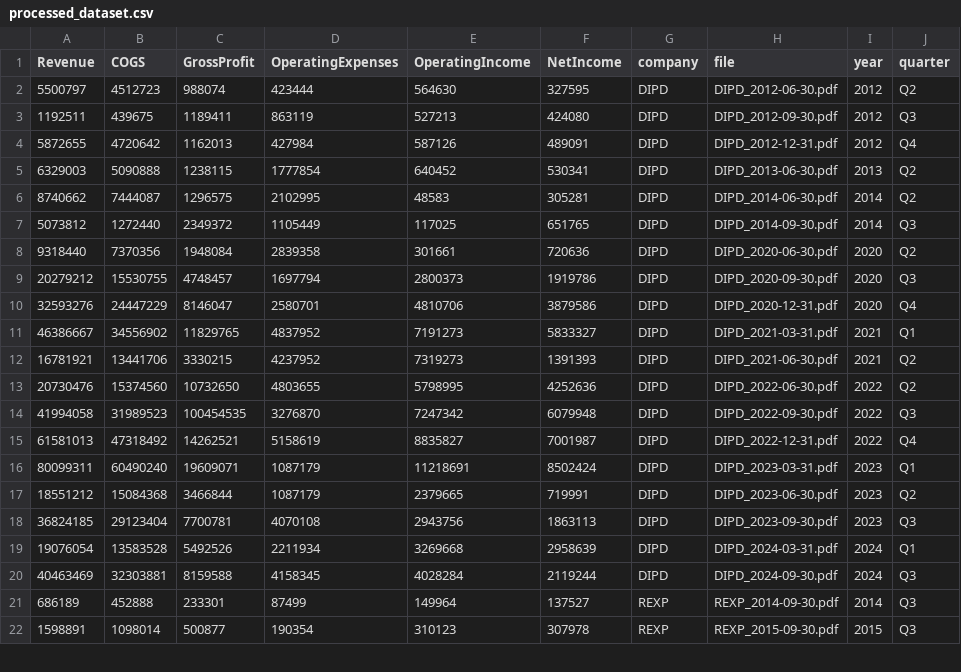
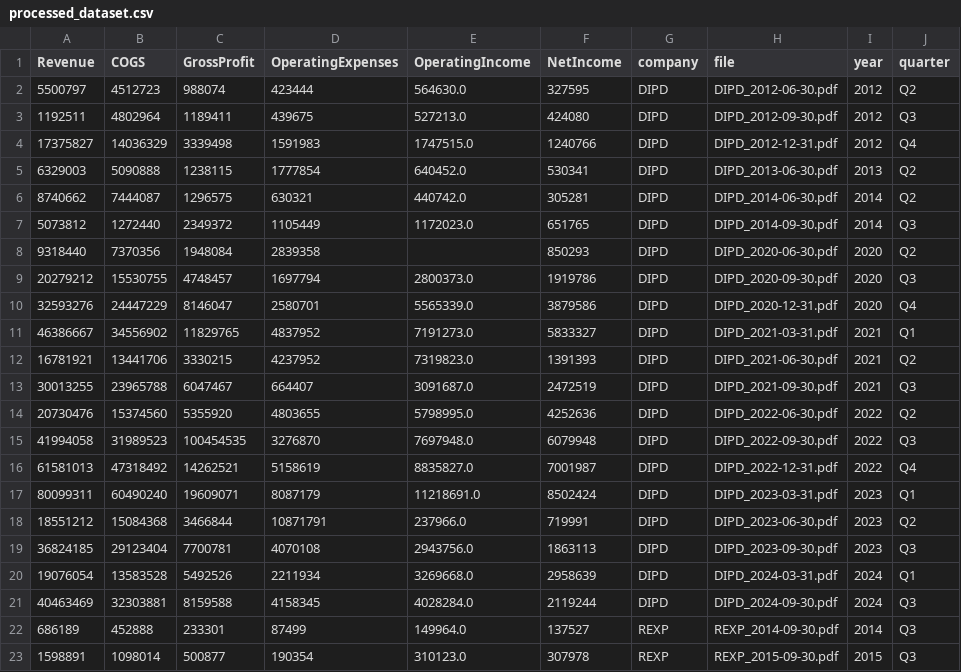
Before and after one commit to amayaambagaspitiya/financial_dashboard, a CSV file: outputs/processed_dataset.csv, drawn as a sheet; only a part is shown; the diff covers the shown part only.

```diff
--- a/outputs/processed_dataset.csv
+++ b/outputs/processed_dataset.csv
@@ -1,22 +1,23 @@
 Revenue,COGS,GrossProfit,OperatingExpenses,OperatingIncome,NetIncome,company,file,year,quarter
-5500797,4512723,988074,423444,564630,327595,DIPD,DIPD_2012-06-30.pdf,2012,Q2
-1192511,439675,1189411,863119,527213,424080,DIPD,DIPD_2012-09-30.pdf,2012,Q3
-5872655,4720642,1162013,427984,587126,489091,DIPD,DIPD_2012-12-31.pdf,2012,Q4
-6329003,5090888,1238115,1777854,640452,530341,DIPD,DIPD_2013-06-30.pdf,2013,Q2
-8740662,7444087,1296575,2102995,48583,305281,DIPD,DIPD_2014-06-30.pdf,2014,Q2
-5073812,1272440,2349372,1105449,117025,651765,DIPD,DIPD_2014-09-30.pdf,2014,Q3
-9318440,7370356,1948084,2839358,301661,720636,DIPD,DIPD_2020-06-30.pdf,2020,Q2
-20279212,15530755,4748457,1697794,2800373,1919786,DIPD,DIPD_2020-09-30.pdf,2020,Q3
-32593276,24447229,8146047,2580701,4810706,3879586,DIPD,DIPD_2020-12-31.pdf,2020,Q4
-46386667,34556902,11829765,4837952,7191273,5833327,DIPD,DIPD_2021-03-31.pdf,2021,Q1
-16781921,13441706,3330215,4237952,7319273,1391393,DIPD,DIPD_2021-06-30.pdf,2021,Q2
-20730476,15374560,10732650,4803655,5798995,4252636,DIPD,DIPD_2022-06-30.pdf,2022,Q2
-41994058,31989523,100454535,3276870,7247342,6079948,DIPD,DIPD_2022-09-30.pdf,2022,Q3
-61581013,47318492,14262521,5158619,8835827,7001987,DIPD,DIPD_2022-12-31.pdf,2022,Q4
-80099311,60490240,19609071,1087179,11218691,8502424,DIPD,DIPD_2023-03-31.pdf,2023,Q1
-18551212,15084368,3466844,1087179,2379665,719991,DIPD,DIPD_2023-06-30.pdf,2023,Q2
-36824185,29123404,7700781,4070108,2943756,1863113,DIPD,DIPD_2023-09-30.pdf,2023,Q3
-19076054,13583528,5492526,2211934,3269668,2958639,DIPD,DIPD_2024-03-31.pdf,2024,Q1
-40463469,32303881,8159588,4158345,4028284,2119244,DIPD,DIPD_2024-09-30.pdf,2024,Q3
-686189,452888,233301,87499,149964,137527,REXP,REXP_2014-09-30.pdf,2014,Q3
-1598891,1098014,500877,190354,310123,307978,REXP,REXP_2015-09-30.pdf,2015,Q3
+5500797,4512723,988074,423444,564630.0,327595,DIPD,DIPD_2012-06-30.pdf,2012,Q2
+1192511,4802964,1189411,439675,527213.0,424080,DIPD,DIPD_2012-09-30.pdf,2012,Q3
+17375827,14036329,3339498,1591983,1747515.0,1240766,DIPD,DIPD_2012-12-31.pdf,2012,Q4
+6329003,5090888,1238115,1777854,640452.0,530341,DIPD,DIPD_2013-06-30.pdf,2013,Q2
+8740662,7444087,1296575,630321,440742.0,305281,DIPD,DIPD_2014-06-30.pdf,2014,Q2
+5073812,1272440,2349372,1105449,1172023.0,651765,DIPD,DIPD_2014-09-30.pdf,2014,Q3
+9318440,7370356,1948084,2839358,,850293,DIPD,DIPD_2020-06-30.pdf,2020,Q2
+20279212,15530755,4748457,1697794,2800373.0,1919786,DIPD,DIPD_2020-09-30.pdf,2020,Q3
+32593276,24447229,8146047,2580701,5565339.0,3879586,DIPD,DIPD_2020-12-31.pdf,2020,Q4
+46386667,34556902,11829765,4837952,7191273.0,5833327,DIPD,DIPD_2021-03-31.pdf,2021,Q1
+16781921,13441706,3330215,4237952,7319823.0,1391393,DIPD,DIPD_2021-06-30.pdf,2021,Q2
+30013255,23965788,6047467,664407,3091687.0,2472519,DIPD,DIPD_2021-09-30.pdf,2021,Q3
+20730476,15374560,5355920,4803655,5798995.0,4252636,DIPD,DIPD_2022-06-30.pdf,2022,Q2
+41994058,31989523,100454535,3276870,7697948.0,6079948,DIPD,DIPD_2022-09-30.pdf,2022,Q3
+61581013,47318492,14262521,5158619,8835827.0,7001987,DIPD,DIPD_2022-12-31.pdf,2022,Q4
+80099311,60490240,19609071,8087179,11218691.0,8502424,DIPD,DIPD_2023-03-31.pdf,2023,Q1
+18551212,15084368,3466844,10871791,237966.0,719991,DIPD,DIPD_2023-06-30.pdf,2023,Q2
+36824185,29123404,7700781,4070108,2943756.0,1863113,DIPD,DIPD_2023-09-30.pdf,2023,Q3
+19076054,13583528,5492526,2211934,3269668.0,2958639,DIPD,DIPD_2024-03-31.pdf,2024,Q1
+40463469,32303881,8159588,4158345,4028284.0,2119244,DIPD,DIPD_2024-09-30.pdf,2024,Q3
+686189,452888,233301,87499,149964.0,137527,REXP,REXP_2014-09-30.pdf,2014,Q3
+1598891,1098014,500877,190354,310123.0,307978,REXP,REXP_2015-09-30.pdf,2015,Q3
```
Also changed, not shown: 13 edited cells elsewhere in this file, outputs/financial_metrics.csv, 13 other files.
